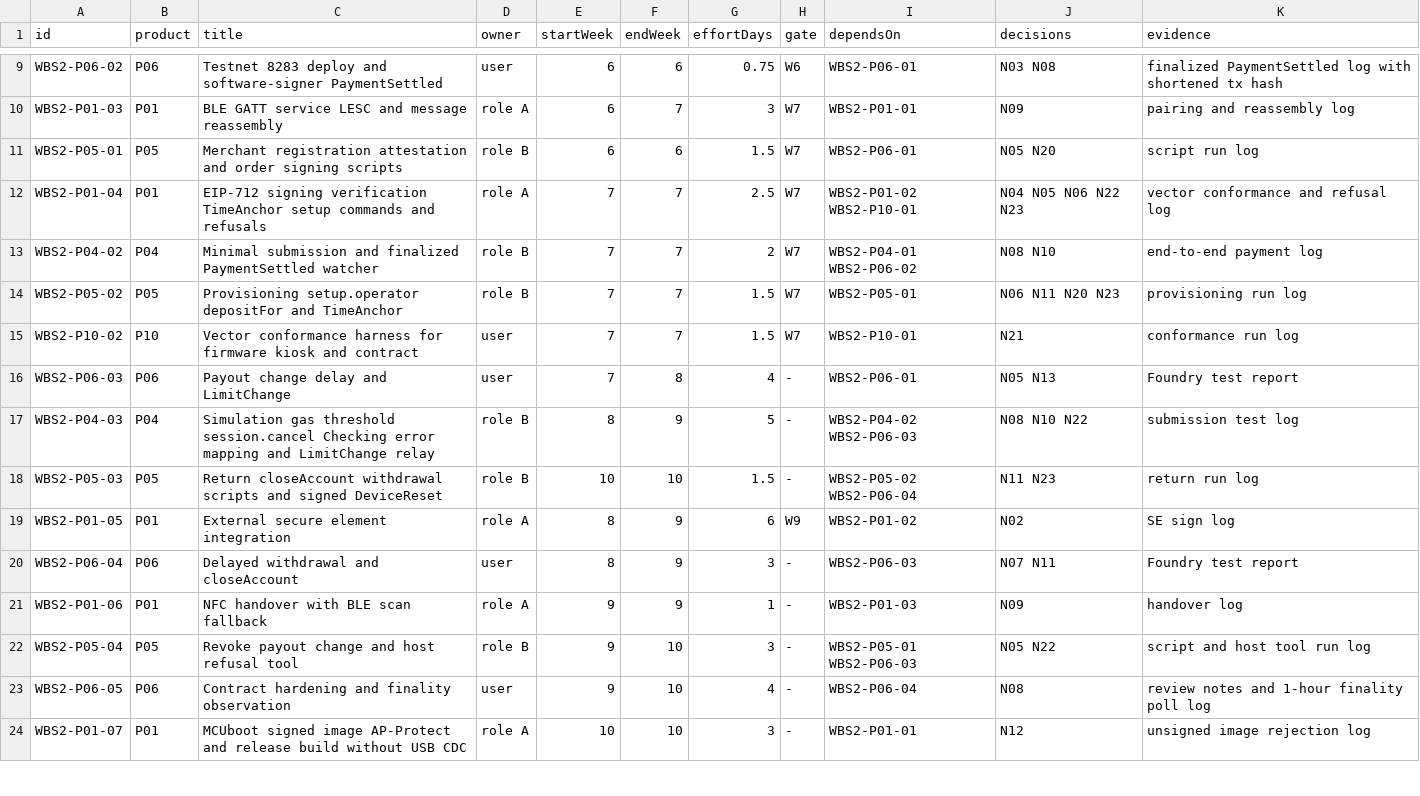
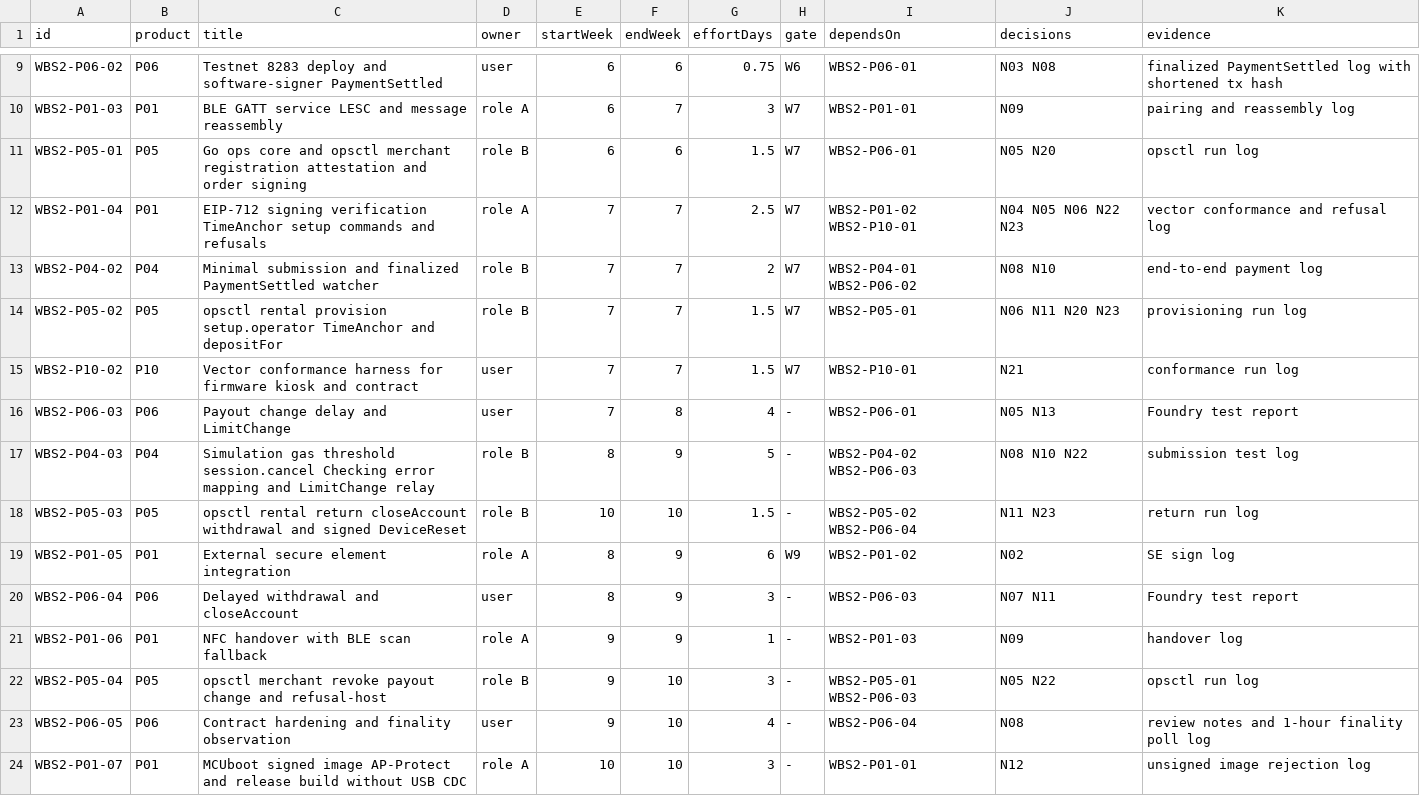
Before and after one commit to 0xmhha/nu-54v-dk-toy, a CSV file: docs/content/planning/product-worklist-and-12week-wbs-02.csv, drawn as a sheet; only a part is shown, gaps mark what is left out.

Commit message:
docs: add tech-stack decisions, clarify BLE envelope length, refresh x-bar analysis
Register adds N20 (P05 Go ops core and opsctl) and N25 (per-product tech stack); protocol states that envelope length includes the 10-byte header; x-bar records cover the new product docs.

Signed-off-by: 0xmhha <mhha@wemade.com>

```diff
--- a/docs/content/planning/product-worklist-and-12week-wbs-02.csv
+++ b/docs/content/planning/product-worklist-and-12week-wbs-02.csv
@@ -10,6 +10,6 @@ WBS2-P06-02,P06,Testnet 8283 deploy and software-signer PaymentSettled,user,6,6,
 WBS2-P01-03,P01,BLE GATT service LESC and message reassembly,role A,6,7,3,W7,WBS2-P01-01,N09,pairing and reassembly log
-WBS2-P05-01,P05,Merchant registration attestation and order signing scripts,role B,6,6,1.5,W7,WBS2-P06-01,N05 N20,script run log
+WBS2-P05-01,P05,Go ops core and opsctl merchant registration attestation and order signing,role B,6,6,1.5,W7,WBS2-P06-01,N05 N20,opsctl run log
 WBS2-P01-04,P01,EIP-712 signing verification TimeAnchor setup commands and refusals,role A,7,7,2.5,W7,WBS2-P01-02 WBS2-P10-01,N04 N05 N06 N22 N23,vector conformance and refusal log
 WBS2-P04-02,P04,Minimal submission and finalized PaymentSettled watcher,role B,7,7,2,W7,WBS2-P04-01 WBS2-P06-02,N08 N10,end-to-end payment log
-WBS2-P05-02,P05,Provisioning setup.operator depositFor and TimeAnchor,role B,7,7,1.5,W7,WBS2-P05-01,N06 N11 N20 N23,provisioning run log
+WBS2-P05-02,P05,opsctl rental provision setup.operator TimeAnchor and depositFor,role B,7,7,1.5,W7,WBS2-P05-01,N06 N11 N20 N23,provisioning run log
 WBS2-P10-02,P10,Vector conformance harness for firmware kiosk and contract,user,7,7,1.5,W7,WBS2-P10-01,N21,conformance run log
@@ -17,3 +17,3 @@ WBS2-P06-03,P06,Payout change delay and LimitChange,user,7,8,4,-,WBS2-P06-01,N05
 WBS2-P04-03,P04,Simulation gas threshold session.cancel Checking error mapping and LimitChange relay,role B,8,9,5,-,WBS2-P04-02 WBS2-P06-03,N08 N10 N22,submission test log
-WBS2-P05-03,P05,Return closeAccount withdrawal scripts and signed DeviceReset,role B,10,10,1.5,-,WBS2-P05-02 WBS2-P06-04,N11 N23,return run log
+WBS2-P05-03,P05,opsctl rental return closeAccount withdrawal and signed DeviceReset,role B,10,10,1.5,-,WBS2-P05-02 WBS2-P06-04,N11 N23,return run log
 WBS2-P01-05,P01,External secure element integration,role A,8,9,6,W9,WBS2-P01-02,N02,SE sign log
@@ -21,3 +21,3 @@ WBS2-P06-04,P06,Delayed withdrawal and closeAccount,user,8,9,3,-,WBS2-P06-03,N07
 WBS2-P01-06,P01,NFC handover with BLE scan fallback,role A,9,9,1,-,WBS2-P01-03,N09,handover log
-WBS2-P05-04,P05,Revoke payout change and host refusal tool,role B,9,10,3,-,WBS2-P05-01 WBS2-P06-03,N05 N22,script and host tool run log
+WBS2-P05-04,P05,opsctl merchant revoke payout change and refusal-host,role B,9,10,3,-,WBS2-P05-01 WBS2-P06-03,N05 N22,opsctl run log
 WBS2-P06-05,P06,Contract hardening and finality observation,user,9,10,4,-,WBS2-P06-04,N08,review notes and 1-hour finality poll log
```
Also changed, not shown: 31 other files.
